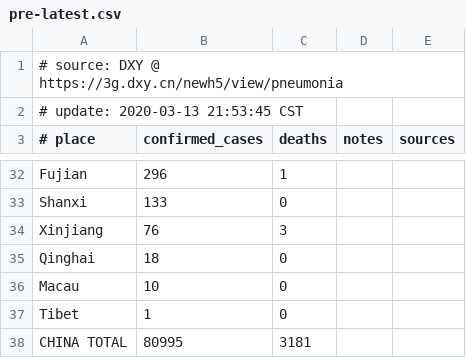
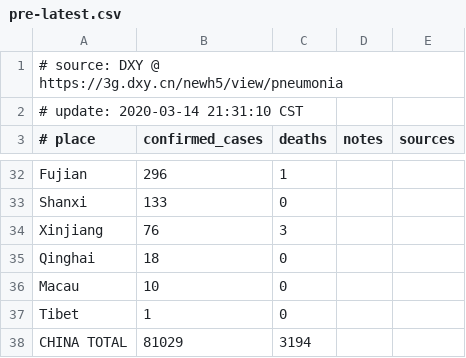
Before and after one commit to alphacyber-covid19/2019-wuhan-coronavirus-data, a CSV file: data-sources/dxy/data/pre-latest.csv, drawn as a sheet; only a part is shown, gaps mark what is left out; the diff covers the shown part only.

```diff
--- a/data-sources/dxy/data/pre-latest.csv
+++ b/data-sources/dxy/data/pre-latest.csv
@@ -1,3 +1,3 @@
 # source: DXY @ https://3g.dxy.cn/newh5/view/pneumonia
-# update: 2020-03-13 21:53:45 CST
+# update: 2020-03-14 21:31:10 CST
 # place|confirmed_cases|deaths|notes|sources
@@ -37,2 +37,2 @@ Macau|10|0||
 Tibet|1|0||
-CHINA TOTAL|80995|3181||
+CHINA TOTAL|81029|3194||
```
Also changed, not shown: 2 added rows, 2 removed rows, 5 moved rows and 7 edited cells elsewhere in this file, 5 other files.
